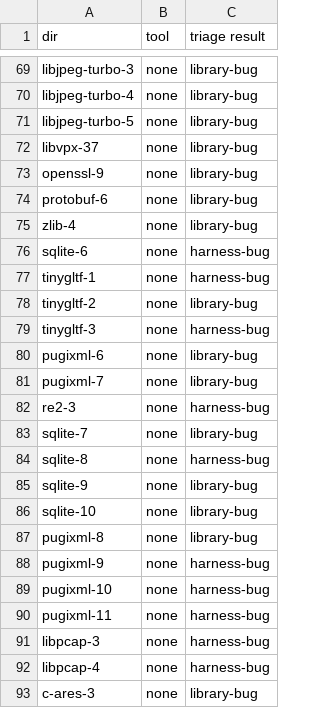
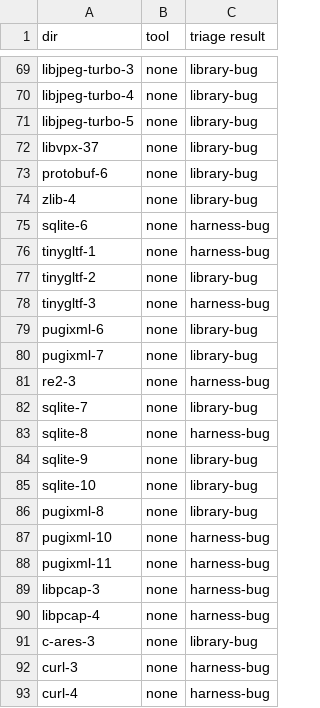
Before and after one commit to FuzzAnything/HarnessMinimizer, a CSV file: crash_triage_results_new.csv, drawn as a sheet; only a part is shown, gaps mark what is left out; the shorter side is filled out with more unchanged rows.

```diff
--- a/crash_triage_results_new.csv
+++ b/crash_triage_results_new.csv
@@ -72,3 +72,2 @@ libjpeg-turbo-5,none,library-bug
 libvpx-37,none,library-bug
-openssl-9,none,library-bug
 protobuf-6,none,library-bug
@@ -87,3 +86,2 @@ sqlite-10,none,library-bug
 pugixml-8,none,library-bug
-pugixml-9,none,harness-bug
 pugixml-10,none,harness-bug
```
Also changed, not shown: crash_triage_results_new_5.2max.csv, 1 other file.
